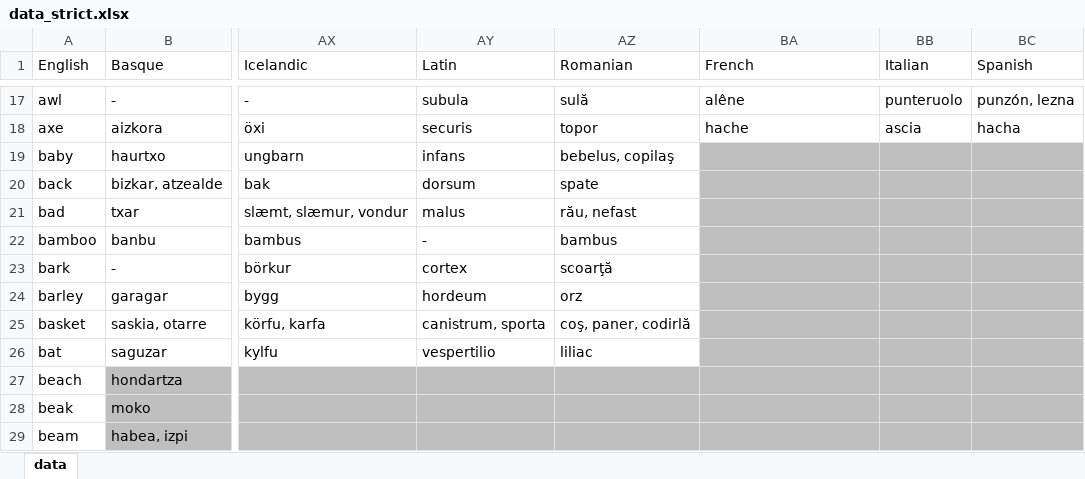
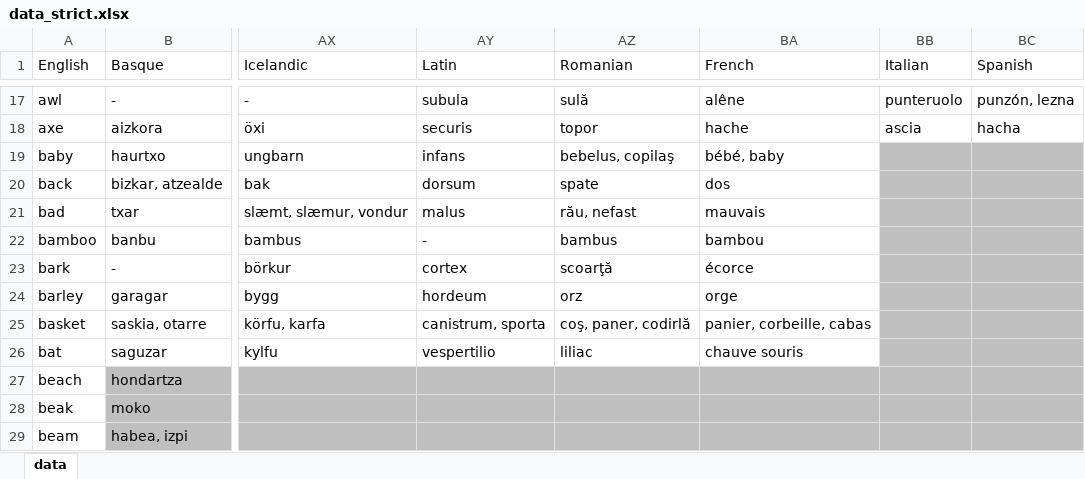
Before and after one commit to damiansp/linguistics, an Excel workbook: historical/data/data_strict.xlsx, sheet data, drawn as a sheet; only a part is shown, gaps mark what is left out; values as stored, in another font and other column widths than the file's, no borders; the diff names each change by its address in the sheet, - before the commit and + after, or states it on an @@ line.

```diff
--- a/historical/data/data_strict.xlsx (sheet data)
+++ b/historical/data/data_strict.xlsx (sheet data)
-BA19 (French): (empty)
+BA19 (French): bébé, baby
-BA19:BA26 fill: #BFBFBF
+BA19:BA26 fill: none
-BA20 (French): (empty)
+BA20 (French): dos
-BA21 (French): (empty)
+BA21 (French): mauvais
-BA22 (French): (empty)
+BA22 (French): bambou
-BA23 (French): (empty)
+BA23 (French): écorce
-BA24 (French): (empty)
+BA24 (French): orge
-BA25 (French): (empty)
+BA25 (French): panier, corbeille, cabas
-BA26 (French): (empty)
+BA26 (French): chauve souris
```
Also changed, not shown: historical/data/data.xlsx.
